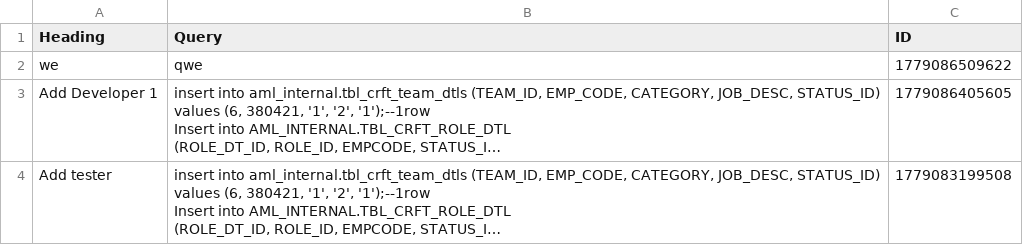
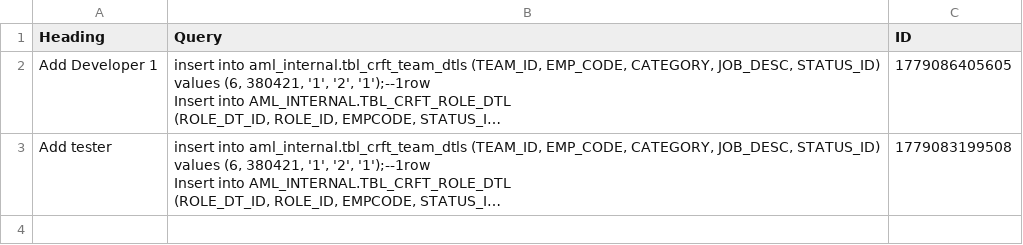
Before and after one commit to SANJUPR/Query-Handler, a CSV file: QueryDB.csv, drawn as a sheet; long unchanged cells end in …; the diff names each change by its address in the sheet, - before the commit and + after, or states it on an @@ line.

Commit message:
Dashboard manual code commit [skip ci]

```diff
--- a/QueryDB.csv
+++ b/QueryDB.csv
-row 2: we | qwe | 1779086509622
```
